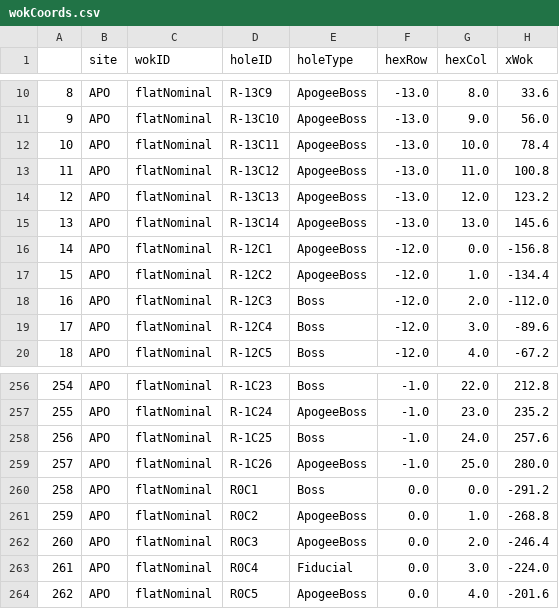
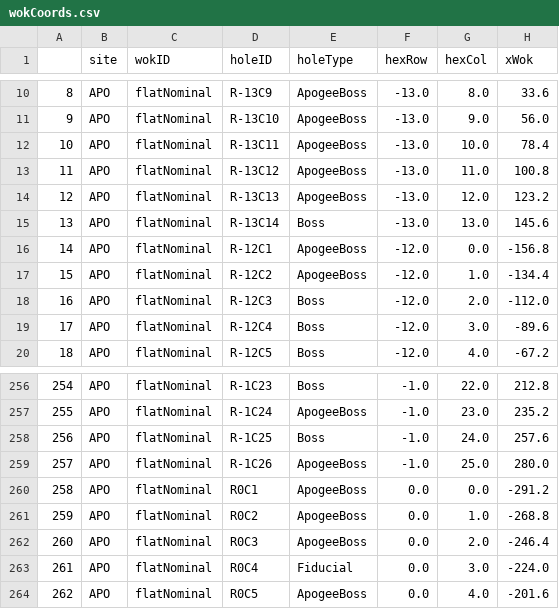
Before and after one commit to sdss/fps_calibrations, a CSV file: apo/wok_calibs/sloanFlatCMM/wokCoords.csv, drawn as a sheet; only a part is shown, gaps mark what is left out; the diff names each change by its address in the sheet, - before the commit and + after, or states it on an @@ line.

Commit message:
fix FPI ap fibers in wokCoords table for lco and apo.

```diff
--- a/apo/wok_calibs/sloanFlatCMM/wokCoords.csv
+++ b/apo/wok_calibs/sloanFlatCMM/wokCoords.csv
-E15 (holeType): ApogeeBoss
+E15 (holeType): Boss
-E260 (holeType): Boss
+E260 (holeType): ApogeeBoss
```
Also changed, not shown: lco/wok_calibs/duPontFlatCMM/wokCoords.csv.
